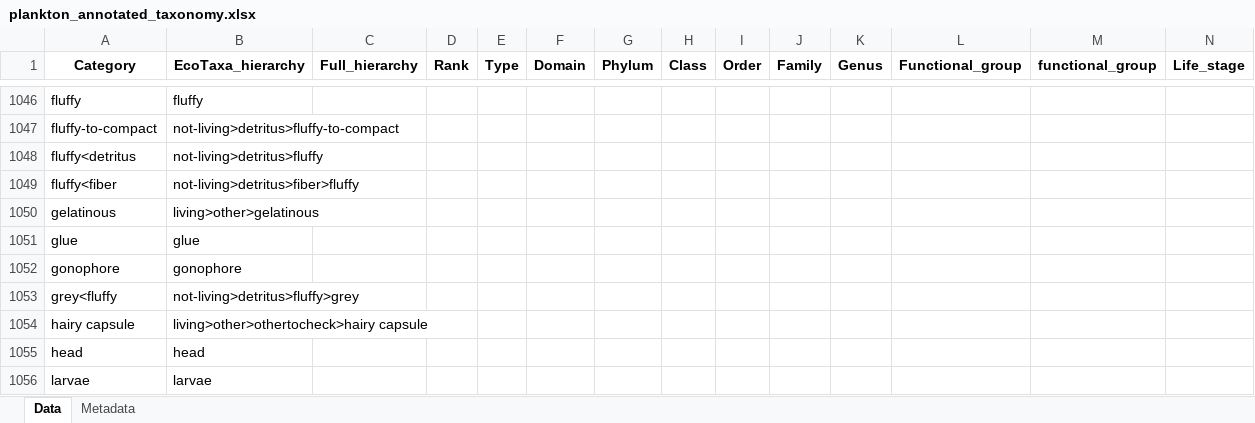
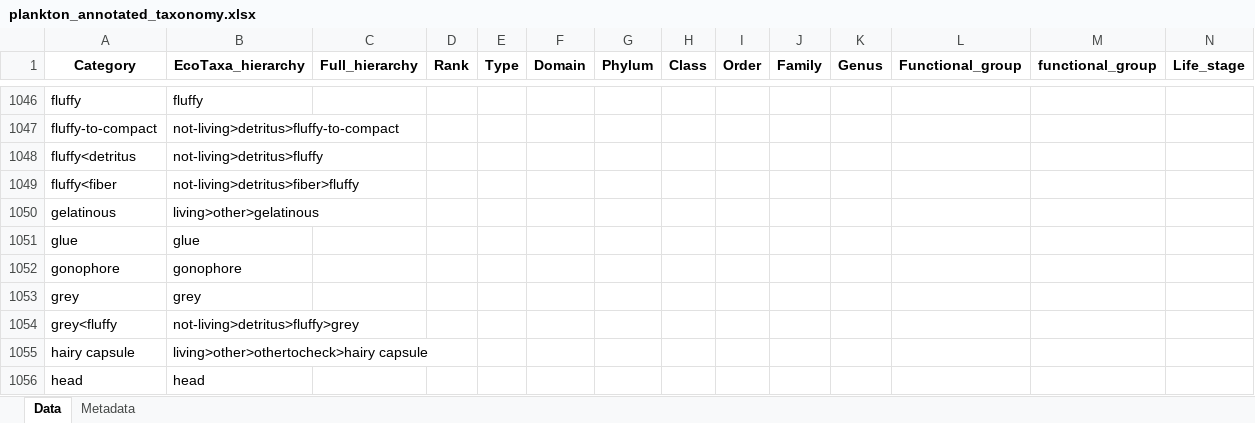
Before and after one commit to jessluo/PSSdb, an Excel workbook: ancillary/plankton_annotated_taxonomy.xlsx, sheet Data, drawn as a sheet; only a part is shown, gaps mark what is left out; the shorter side is filled out with more unchanged rows; values as stored, in another font and other column widths than the file's, no borders; rows hold the shown columns only; the diff covers the shown part only; the diff names each change by its address in the sheet, - before the commit and + after, or states it on an @@ line.

```diff
--- a/ancillary/plankton_annotated_taxonomy.xlsx (sheet Data)
+++ b/ancillary/plankton_annotated_taxonomy.xlsx (sheet Data)
+row 1053: grey | grey
```
Also changed, not shown: 3 added rows, 2 removed rows and 1 moved row elsewhere in this sheet, 1 other file.
